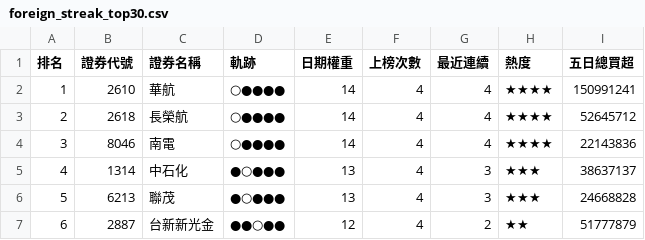
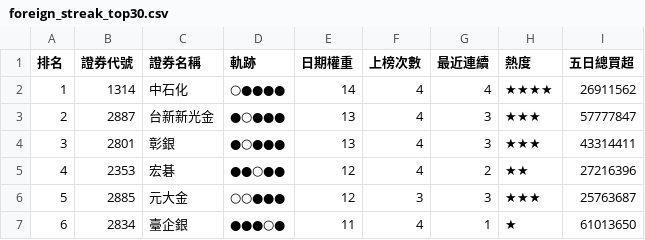
Before and after one commit to SongChiChuang/tw-stock-flow, a CSV file: reports/streak/foreign_streak_top30.csv, drawn as a sheet; only a part is shown; the diff covers the shown part only.

```diff
--- a/reports/streak/foreign_streak_top30.csv
+++ b/reports/streak/foreign_streak_top30.csv
@@ -1,7 +1,7 @@
 排名,證券代號,證券名稱,軌跡,日期權重,上榜次數,最近連續,熱度,五日總買超
-1,2610,華航,○●●●●,14,4,4,★★★★,150991241
-2,2618,長榮航,○●●●●,14,4,4,★★★★,52645712
-3,8046,南電,○●●●●,14,4,4,★★★★,22143836
-4,1314,中石化,●○●●●,13,4,3,★★★,38637137
-5,6213,聯茂,●○●●●,13,4,3,★★★,24668828
-6,2887,台新新光金,●●○●●,12,4,2,★★,51777879
+1,1314,中石化,○●●●●,14,4,4,★★★★,26911562
+2,2887,台新新光金,●○●●●,13,4,3,★★★,57777847
+3,2801,彰銀,●○●●●,13,4,3,★★★,43314411
+4,2353,宏碁,●●○●●,12,4,2,★★,27216396
+5,2885,元大金,○○●●●,12,3,3,★★★,25763687
+6,2834,臺企銀,●●●○●,11,4,1,★,61013650
```
Also changed, not shown: 136 edited cells elsewhere in this file, reports/accumulation/foreign_accumulation_top30.csv, 7 other files.
